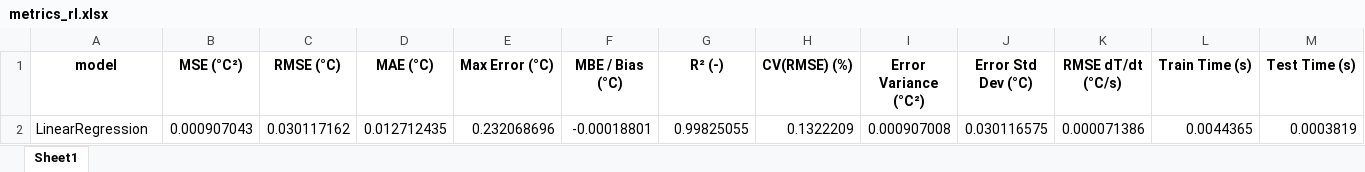
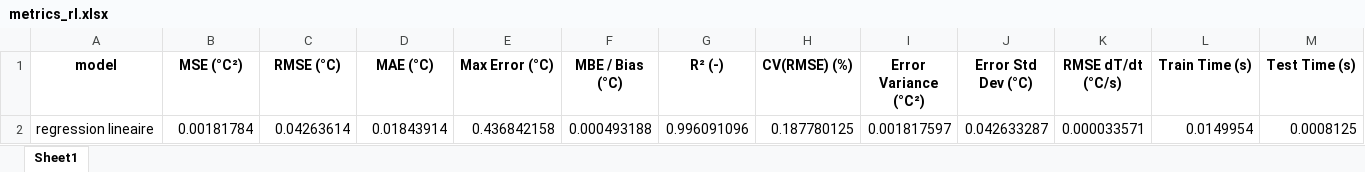
Before and after one commit to Rom12trait/TFE_symbolic_regression_building, an Excel workbook: results/run_2/metrics_rl.xlsx, sheet Sheet1, drawn as a sheet; only a part is shown; values as stored, in another font and other column widths than the file's, no borders; removed rows and columns are numbered as before the commit, all else as after; rows hold the shown columns only; the diff names each change by its address in the sheet, - before the commit and + after, or states it on an @@ line.

```diff
--- a/results/run_2/metrics_rl.xlsx (sheet Sheet1)
+++ b/results/run_2/metrics_rl.xlsx (sheet Sheet1)
-row 2: LinearRegression | 0.000907043 | 0.030117162 | 0.012712435 | 0.232068696 | -0.00018801 | 0.99825055 | 0.1322209 | 0.000907008 | 0.030116575 | 0.000071386 | 0.0044365 | 0.0003819
+row 2: regression lineaire | 0.00181784 | 0.04263614 | 0.01843914 | 0.436842158 | 0.000493188 | 0.996091096 | 0.187780125 | 0.001817597 | 0.042633287 | 0.000033571 | 0.0149954 | 0.0008125
```
Also changed, not shown: 55 other files.
